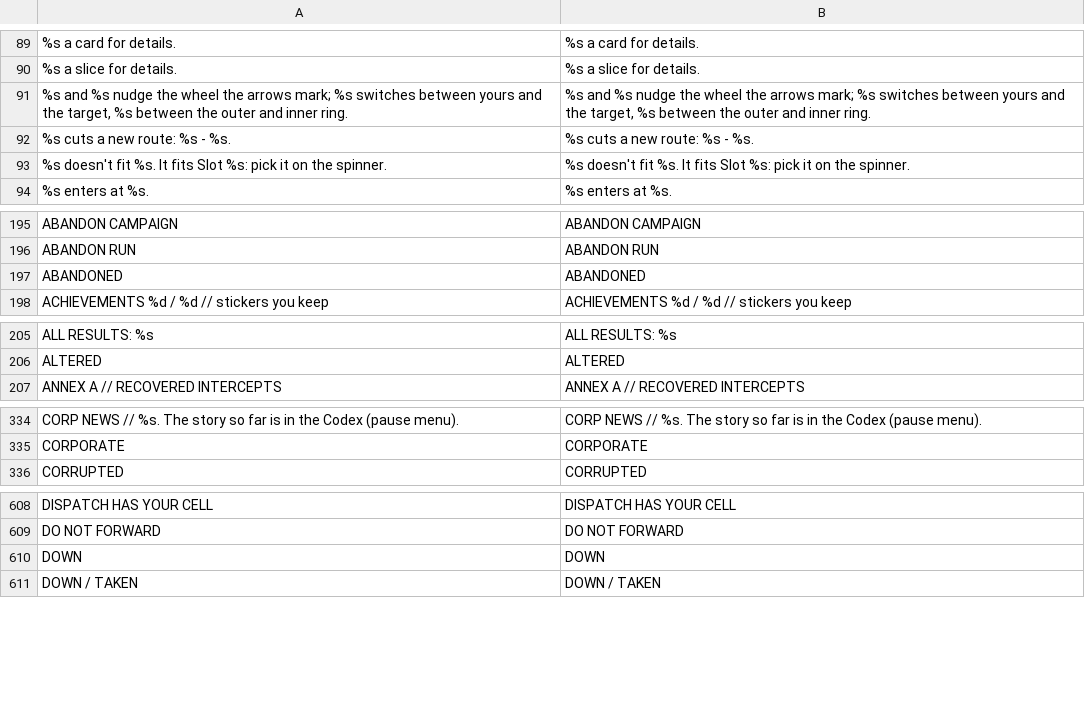
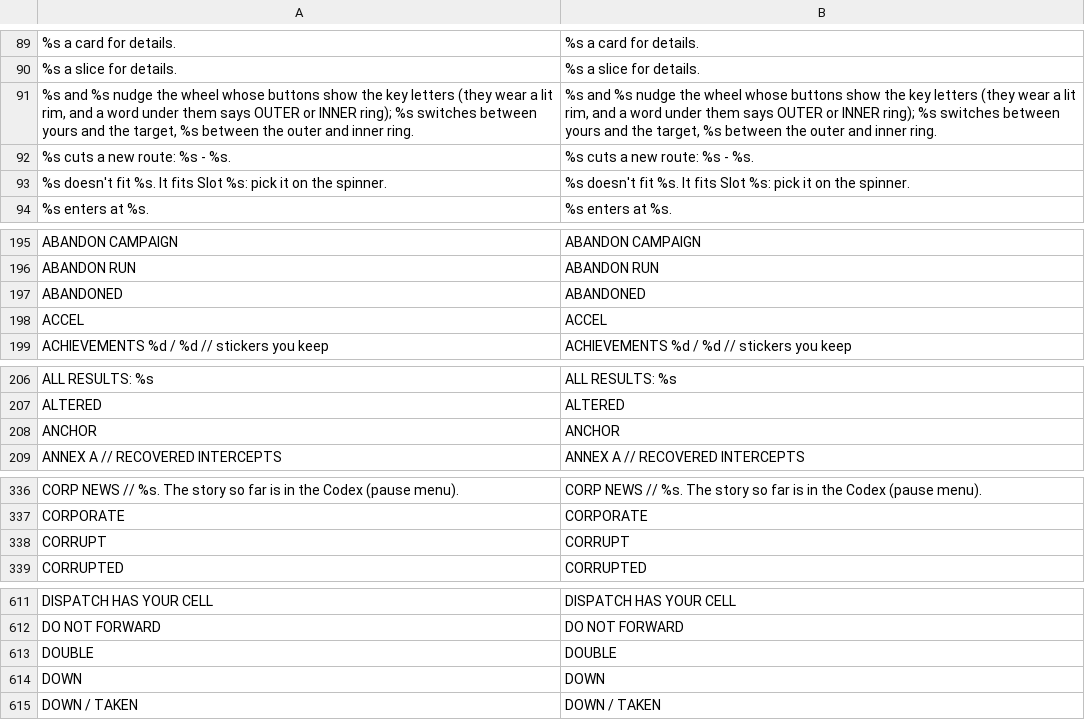
Before and after one commit to Noitues/REBEL_CELL, a CSV file: assets/text/strings.csv, drawn as a sheet; only a part is shown, gaps mark what is left out; the diff covers the shown part only; the diff names each change by its address in the sheet, - before the commit and + after, or states it on an @@ line.

```diff
--- a/assets/text/strings.csv
+++ b/assets/text/strings.csv
-A91: …the wheel the arrows mark; %s switches…
+A91: …the wheel whose buttons show the key letters (they wear a lit rim, and a word under them says OUTER or INNER ring); %s switches…
-B91: …the wheel the arrows mark; %s switches…
+B91: …the wheel whose buttons show the key letters (they wear a lit rim, and a word under them says OUTER or INNER ring); %s switches…
+row 198: ACCEL | ACCEL
+row 208: ANCHOR | ANCHOR
+row 338: CORRUPT | CORRUPT
+row 613: DOUBLE | DOUBLE
```
Also changed, not shown: 2 added rows and 2 edited cells elsewhere in this file, 8 other files.
